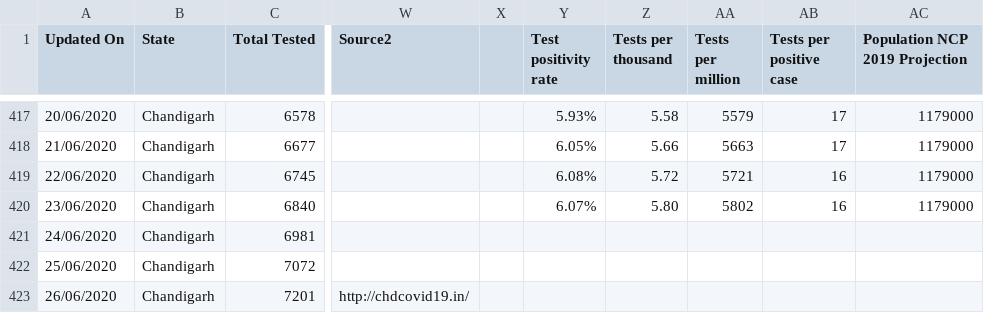
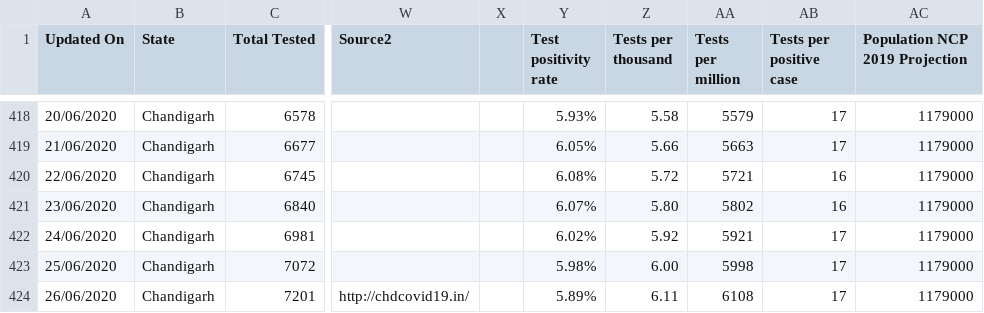
Before and after one commit to mohan083/api, a CSV file: csv/2020-06-28/statewise_tested_numbers_data.csv, drawn as a sheet; only a part is shown, gaps mark what is left out; addresses are those after the commit; the diff covers the shown part only; the diff names each change by its address in the sheet, - before the commit and + after, or states it on an @@ line.

Commit message:
data updated on - Sun Jun 28 14:56:47 UTC 2020

```diff
--- a/csv/2020-06-28/statewise_tested_numbers_data.csv
+++ b/csv/2020-06-28/statewise_tested_numbers_data.csv
-Y422 (Test positivity rate): (empty)
+Y422 (Test positivity rate): 6.02%
-Z422 (Tests per thousand): (empty)
+Z422 (Tests per thousand): 5.92
-AA422 (Tests per million): (empty)
+AA422 (Tests per million): 5921
-AB422:AB424 (Tests per positive case): (empty)
+AB422:AB424 (Tests per positive case): 17
-AC422:AC424 (Population NCP 2019 Projection): (empty)
+AC422:AC424 (Population NCP 2019 Projection): 1179000
-Y423 (Test positivity rate): (empty)
+Y423 (Test positivity rate): 5.98%
-Z423 (Tests per thousand): (empty)
+Z423 (Tests per thousand): 6.00
-AA423 (Tests per million): (empty)
+AA423 (Tests per million): 5998
-Y424 (Test positivity rate): (empty)
+Y424 (Test positivity rate): 5.89%
-Z424 (Tests per thousand): (empty)
+Z424 (Tests per thousand): 6.11
-AA424 (Tests per million): (empty)
+AA424 (Tests per million): 6108
```
Also changed, not shown: 4 added rows and 5 edited cells elsewhere in this file, csv/2020-06-28/district_wise.csv, csv/2020-06-28/state_wise.csv, 25 other files.
